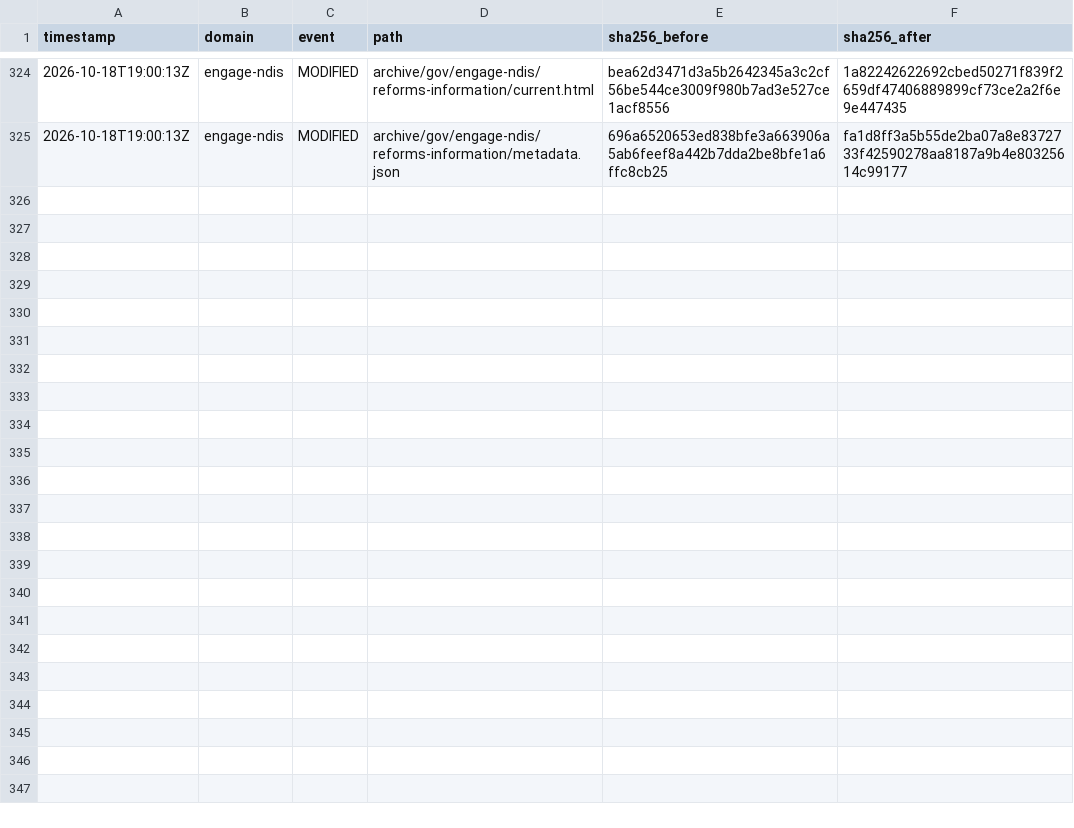
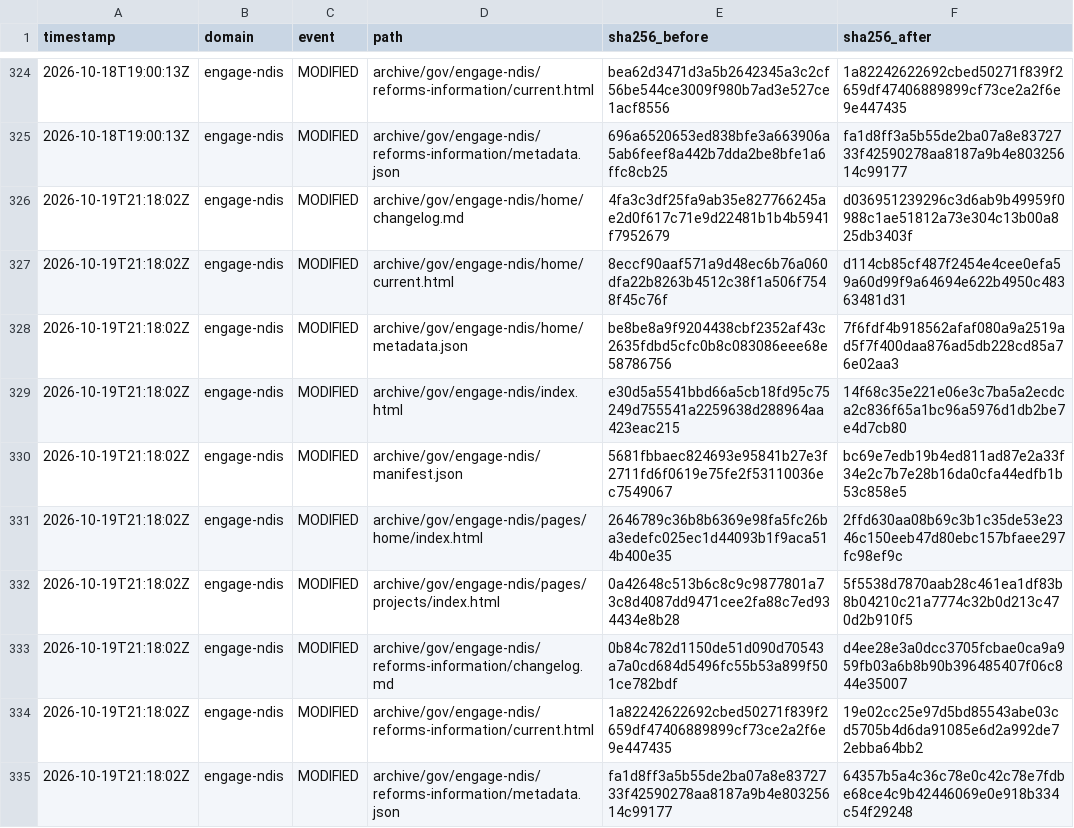
Before and after one commit to myNDISwiki/MyNDIS, a CSV file: archive/reports/engage-ndis/change-ledger.csv, drawn as a sheet; only a part is shown, gaps mark what is left out.

```diff
--- a/archive/reports/engage-ndis/change-ledger.csv
+++ b/archive/reports/engage-ndis/change-ledger.csv
@@ -325 +325,11 @@ timestamp,domain,event,path,sha256_before,sha256_after
 2026-10-18T19:00:13Z,engage-ndis,MODIFIED,archive/gov/engage-ndis/reforms-information/metadata.json,696a6520653ed838bfe3a663906a5ab6feef8a442b7dda2be8bfe1a6ffc8cb25,fa1d8ff3a5b55de2ba07a8e8372733f42590278aa8187a9b4e80325614c99177
+2026-10-19T21:18:02Z,engage-ndis,MODIFIED,archive/gov/engage-ndis/home/changelog.md,4fa3c3df25fa9ab35e827766245ae2d0f617c71e9d22481b1b4b5941f7952679,d036951239296c3d6ab9b49959f0988c1ae51812a73e304c13b00a825db3403f
+2026-10-19T21:18:02Z,engage-ndis,MODIFIED,archive/gov/engage-ndis/home/current.html,8eccf90aaf571a9d48ec6b76a060dfa22b8263b4512c38f1a506f7548f45c76f,d114cb85cf487f2454e4cee0efa59a60d99f9a64694e622b4950c48363481d31
+2026-10-19T21:18:02Z,engage-ndis,MODIFIED,archive/gov/engage-ndis/home/metadata.json,be8be8a9f9204438cbf2352af43c2635fdbd5cfc0b8c083086eee68e58786756,7f6fdf4b918562afaf080a9a2519ad5f7f400daa876ad5db228cd85a76e02aa3
+2026-10-19T21:18:02Z,engage-ndis,MODIFIED,archive/gov/engage-ndis/index.html,e30d5a5541bbd66a5cb18fd95c75249d755541a2259638d288964aa423eac215,14f68c35e221e06e3c7ba5a2ecdca2c836f65a1bc96a5976d1db2be7e4d7cb80
+2026-10-19T21:18:02Z,engage-ndis,MODIFIED,archive/gov/engage-ndis/manifest.json,5681fbbaec824693e95841b27e3f2711fd6f0619e75fe2f53110036ec7549067,bc69e7edb19b4ed811ad87e2a33f34e2c7b7e28b16da0cfa44edfb1b53c858e5
+2026-10-19T21:18:02Z,engage-ndis,MODIFIED,archive/gov/engage-ndis/pages/home/index.html,2646789c36b8b6369e98fa5fc26ba3edefc025ec1d44093b1f9aca514b400e35,2ffd630aa08b69c3b1c35de53e2346c150eeb47d80ebc157bfaee297fc98ef9c
+2026-10-19T21:18:02Z,engage-ndis,MODIFIED,archive/gov/engage-ndis/pages/projects/index.html,0a42648c513b6c8c9c9877801a73c8d4087dd9471cee2fa88c7ed934434e8b28,5f5538d7870aab28c461ea1df83b8b04210c21a7774c32b0d213c470d2b910f5
+2026-10-19T21:18:02Z,engage-ndis,MODIFIED,archive/gov/engage-ndis/reforms-information/changelog.md,0b84c782d1150de51d090d70543a7a0cd684d5496fc55b53a899f501ce782bdf,d4ee28e3a0dcc3705fcbae0ca9a959fb03a6b8b90b396485407f06c844e35007
+2026-10-19T21:18:02Z,engage-ndis,MODIFIED,archive/gov/engage-ndis/reforms-information/current.html,1a82242622692cbed50271f839f2659df47406889899cf73ce2a2f6e9e447435,19e02cc25e97d5bd85543abe03cd5705b4d6da91085e6d2a992de72ebba64bb2
+2026-10-19T21:18:02Z,engage-ndis,MODIFIED,archive/gov/engage-ndis/reforms-information/metadata.json,fa1d8ff3a5b55de2ba07a8e8372733f42590278aa8187a9b4e80325614c99177,64357b5a4c36c78e0c42c78e7fdbe68ce4c9b42446069e0e918b334c54f29248
```
Also changed, not shown: archive/reports/aph/change-ledger.csv, archive/reports/ndia/change-ledger.csv, 37 other files.
